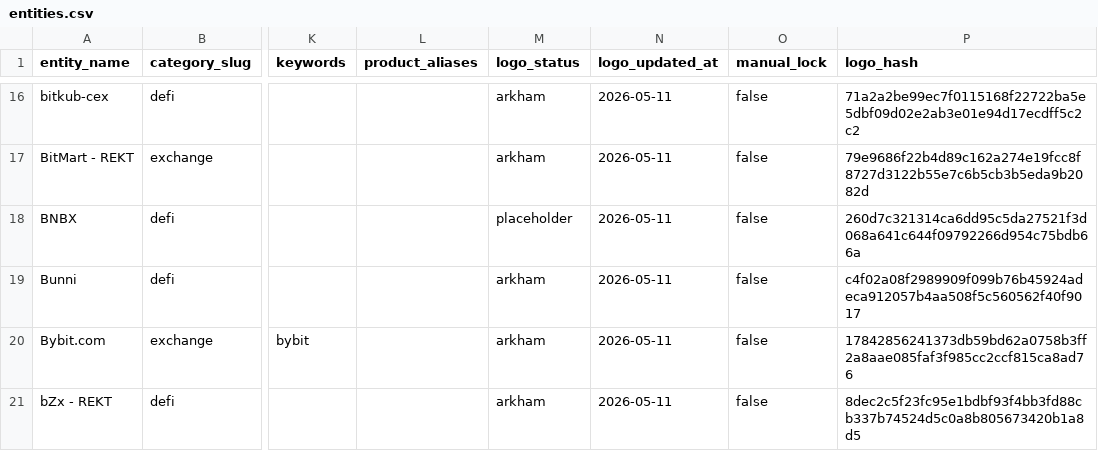
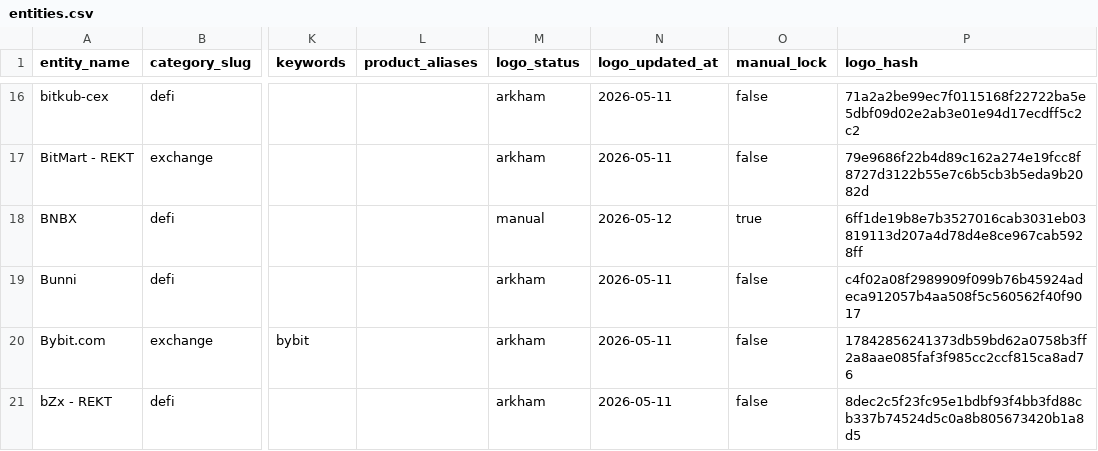
Before and after one commit to maslovsa/kyt-entity-registry, a CSV file: entities.csv, drawn as a sheet; only a part is shown, gaps mark what is left out; the diff covers the shown part only; the diff names each change by its address in the sheet, - before the commit and + after, or states it on an @@ line.

```diff
--- a/entities.csv
+++ b/entities.csv
-M18 (logo_status): placeholder
+M18 (logo_status): manual
-N18 (logo_updated_at): 2026-05-11
+N18 (logo_updated_at): 2026-05-12
-O18 (manual_lock): false
+O18 (manual_lock): true
-P18 (logo_hash): 260d7c321314ca6dd95c5da27521f3d068a641c644f09792266d954c75bdb66a
+P18 (logo_hash): 6ff1de19b8e7b3527016cab3031eb03819113d207a4d78d4e8ce967cab5928ff
```
Also changed, not shown: 48 edited cells elsewhere in this file, 19 other files.
